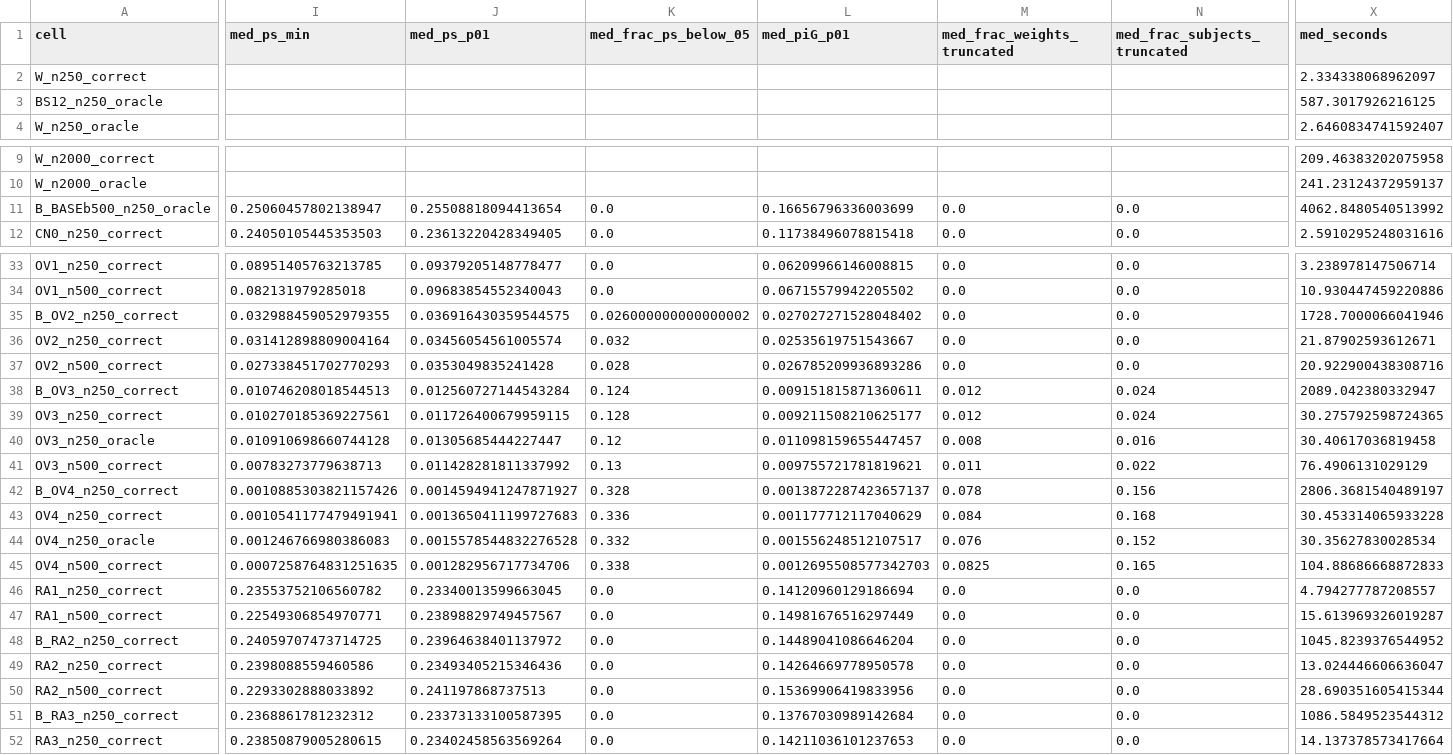
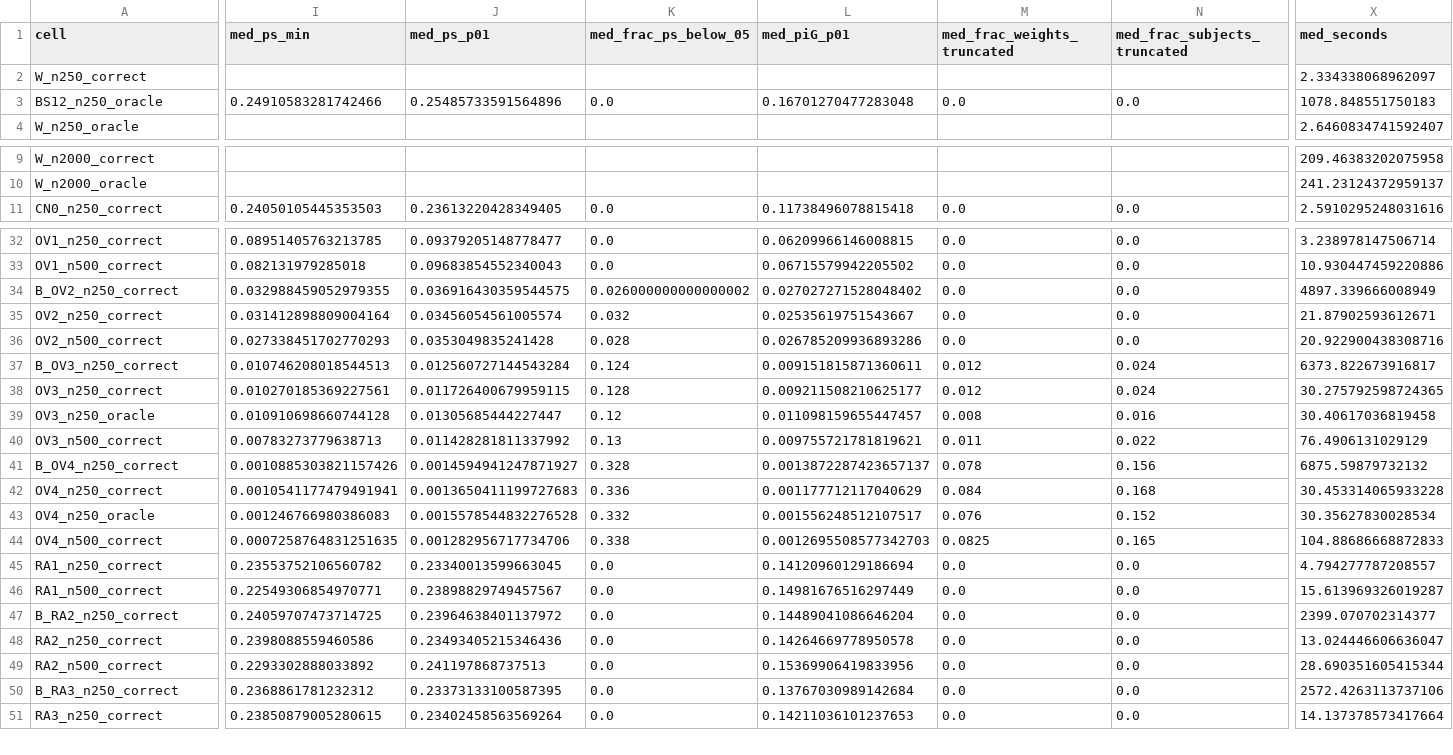
Before and after one commit to SCAI-BIO/pytmle, a CSV file: simulation-study/results/study_b/study_b_conditions.csv, drawn as a sheet; only a part is shown, gaps mark what is left out; removed rows and columns are numbered as before the commit, all else as after; rows hold the shown columns only; the diff covers the shown part only; the diff names each change by its address in the sheet, - before the commit and + after, or states it on an @@ line.

```diff
--- a/simulation-study/results/study_b/study_b_conditions.csv
+++ b/simulation-study/results/study_b/study_b_conditions.csv
-I3 (med_ps_min): (empty)
+I3 (med_ps_min): 0.24910583281742466
-J3 (med_ps_p01): (empty)
+J3 (med_ps_p01): 0.25485733591564896
-K3 (med_frac_ps_below_05): (empty)
+K3 (med_frac_ps_below_05): 0.0
-L3 (med_piG_p01): (empty)
+L3 (med_piG_p01): 0.16701270477283048
-M3 (med_frac_weights_truncated): (empty)
+M3 (med_frac_weights_truncated): 0.0
-N3 (med_frac_subjects_truncated): (empty)
+N3 (med_frac_subjects_truncated): 0.0
-X3 (med_seconds): 587.3017926216125
+X3 (med_seconds): 1078.848551750183
-row 11: B_BASEb500_n250_oracle | 0.25060457802138947 | 0.25508818094413654 | 0.0 | 0.16656796336003699 | 0.0 | 0.0 | 4062.8480540513992
-X34 (med_seconds): 1728.7000066041946
+X34 (med_seconds): 4897.339666008949
-X37 (med_seconds): 2089.042380332947
+X37 (med_seconds): 6373.822673916817
-X41 (med_seconds): 2806.3681540489197
+X41 (med_seconds): 6875.59879732132
-X47 (med_seconds): 1045.8239376544952
+X47 (med_seconds): 2399.070702314377
-X50 (med_seconds): 1086.5849523544312
+X50 (med_seconds): 2572.4263113737106
```
Also changed, not shown: 9 edited cells elsewhere in this file, simulation-study/results/study_b/study_b_attribution.csv, simulation-study/results/study_b/study_b_failures.csv, 39 other files.
